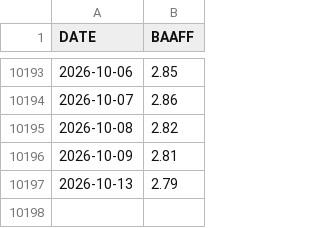
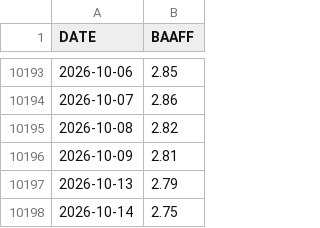
Before and after one commit to skywalkerhu/Equity_Bubble_Dashboard, a CSV file: data/baa_spread.csv, drawn as a sheet; only a part is shown, gaps mark what is left out.

```diff
--- a/data/baa_spread.csv
+++ b/data/baa_spread.csv
@@ -10197 +10197,2 @@ DATE,BAAFF
 2026-10-13,2.79
+2026-10-14,2.75
```
Also changed, not shown: 3 other files.
